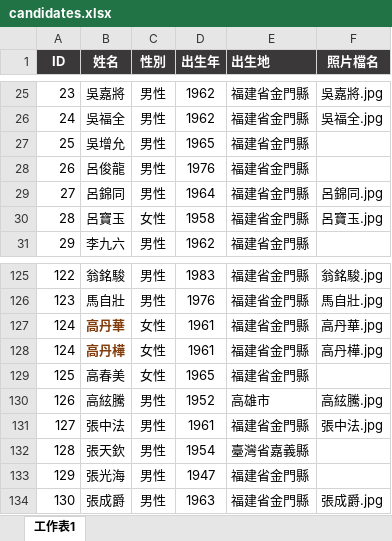
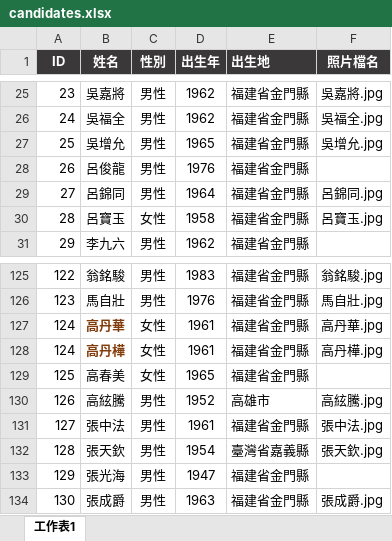
Before and after one commit to cyh0521/km-election, an Excel workbook: candidates.xlsx, sheet 工作表1, drawn as a sheet; only a part is shown, gaps mark what is left out; values as stored, in another font and other column widths than the file's, no borders; charts and pictures not drawn; the diff names each change by its address in the sheet, - before the commit and + after, or states it on an @@ line.

```diff
--- a/candidates.xlsx (sheet 工作表1)
+++ b/candidates.xlsx (sheet 工作表1)
-F27 (照片檔名): (empty)
+F27 (照片檔名): 吳增允.jpg
-F132 (照片檔名): (empty)
+F132 (照片檔名): 張天欽.jpg
```
Also changed, not shown: charts or pictures, 4 other files.
